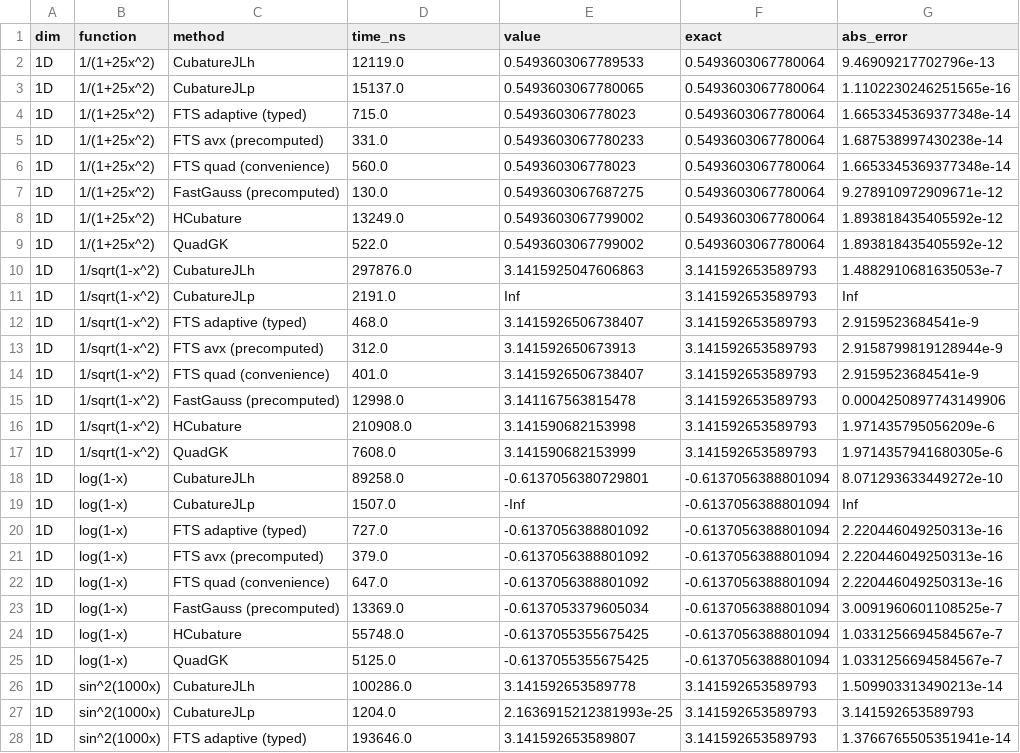
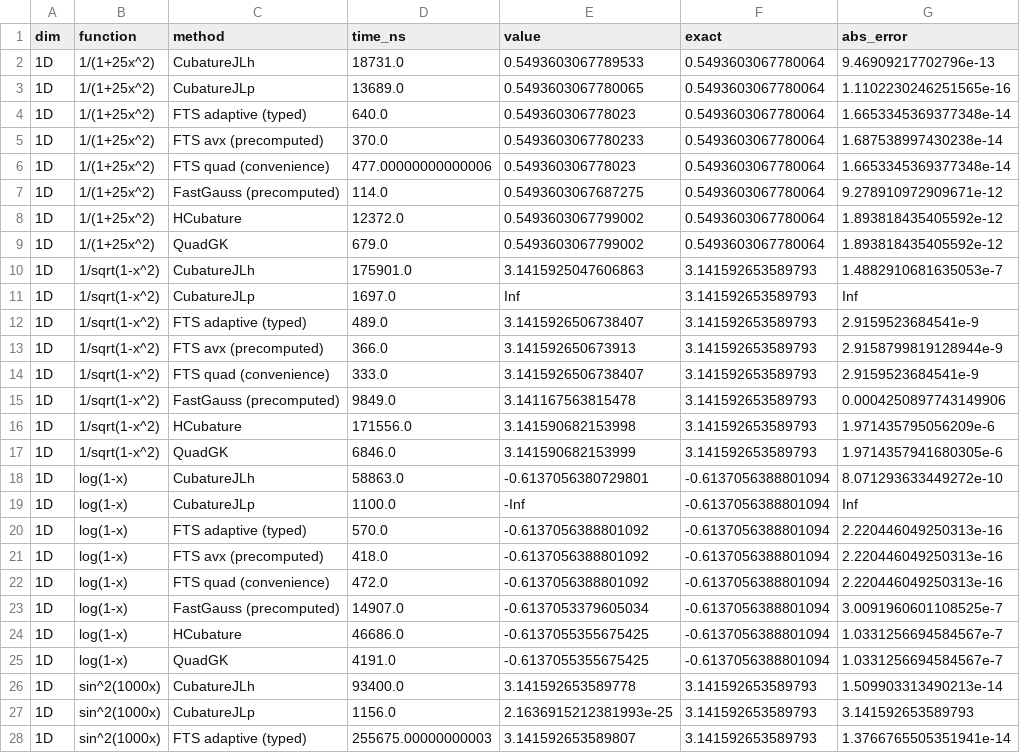
Before and after one commit to svretina/FastTanhSinhQuadrature.jl, a CSV file: benchmark/results/timings_julia1.12.csv, drawn as a sheet; only a part is shown; the diff covers the shown part only; the diff names each change by its address in the sheet, - before the commit and + after, or states it on an @@ line.

```diff
--- a/benchmark/results/timings_julia1.12.csv
+++ b/benchmark/results/timings_julia1.12.csv
-D2 (time_ns): 12119.0
+D2 (time_ns): 18731.0
-D3 (time_ns): 15137.0
+D3 (time_ns): 13689.0
-D4 (time_ns): 715.0
+D4 (time_ns): 640.0
-D5 (time_ns): 331.0
+D5 (time_ns): 370.0
-D6 (time_ns): 560.0
+D6 (time_ns): 477.00000000000006
-D7 (time_ns): 130.0
+D7 (time_ns): 114.0
-D8 (time_ns): 13249.0
+D8 (time_ns): 12372.0
-D9 (time_ns): 522.0
+D9 (time_ns): 679.0
-D10 (time_ns): 297876.0
+D10 (time_ns): 175901.0
-D11 (time_ns): 2191.0
+D11 (time_ns): 1697.0
-D12 (time_ns): 468.0
+D12 (time_ns): 489.0
-D13 (time_ns): 312.0
+D13 (time_ns): 366.0
-D14 (time_ns): 401.0
+D14 (time_ns): 333.0
-D15 (time_ns): 12998.0
+D15 (time_ns): 9849.0
-D16 (time_ns): 210908.0
+D16 (time_ns): 171556.0
-D17 (time_ns): 7608.0
+D17 (time_ns): 6846.0
-D18 (time_ns): 89258.0
+D18 (time_ns): 58863.0
-D19 (time_ns): 1507.0
+D19 (time_ns): 1100.0
-D20 (time_ns): 727.0
+D20 (time_ns): 570.0
-D21 (time_ns): 379.0
+D21 (time_ns): 418.0
-D22 (time_ns): 647.0
+D22 (time_ns): 472.0
-D23 (time_ns): 13369.0
+D23 (time_ns): 14907.0
-D24 (time_ns): 55748.0
+D24 (time_ns): 46686.0
-D25 (time_ns): 5125.0
+D25 (time_ns): 4191.0
-D26 (time_ns): 100286.0
+D26 (time_ns): 93400.0
-D27 (time_ns): 1204.0
+D27 (time_ns): 1156.0
-D28 (time_ns): 193646.0
+D28 (time_ns): 255675.00000000003
```
Also changed, not shown: 67 edited cells elsewhere in this file, benchmark/results/timings_julia1.13.csv, 16 other files.
